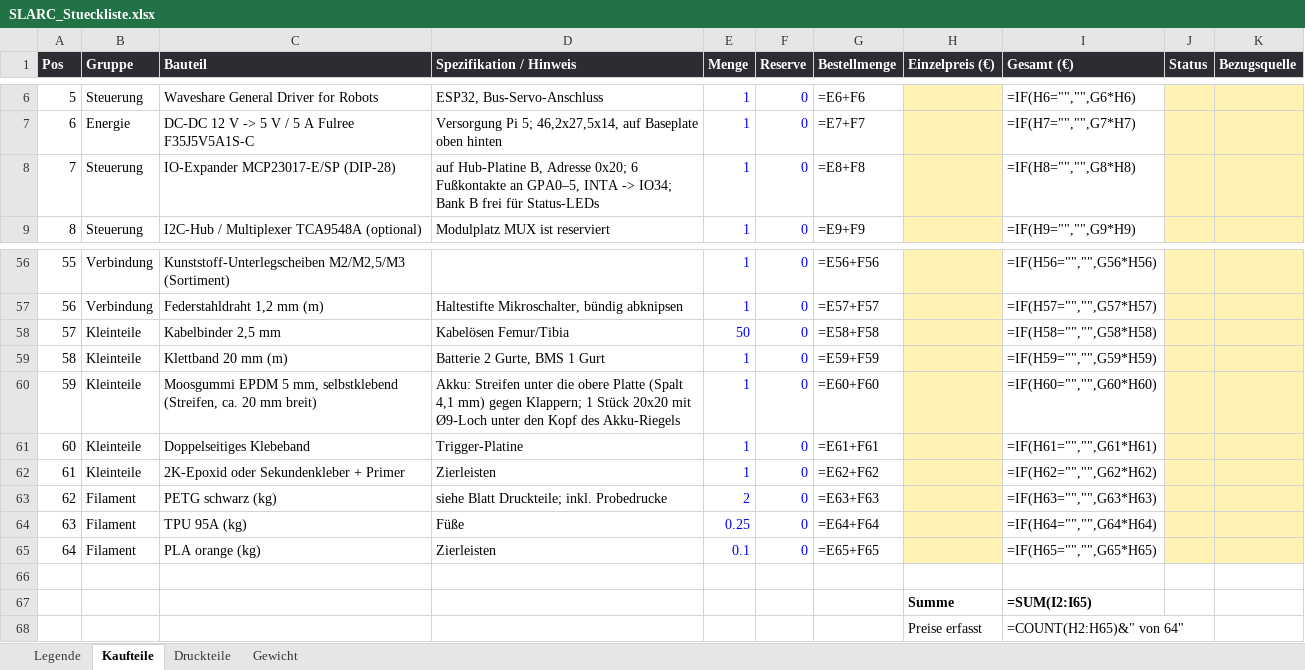
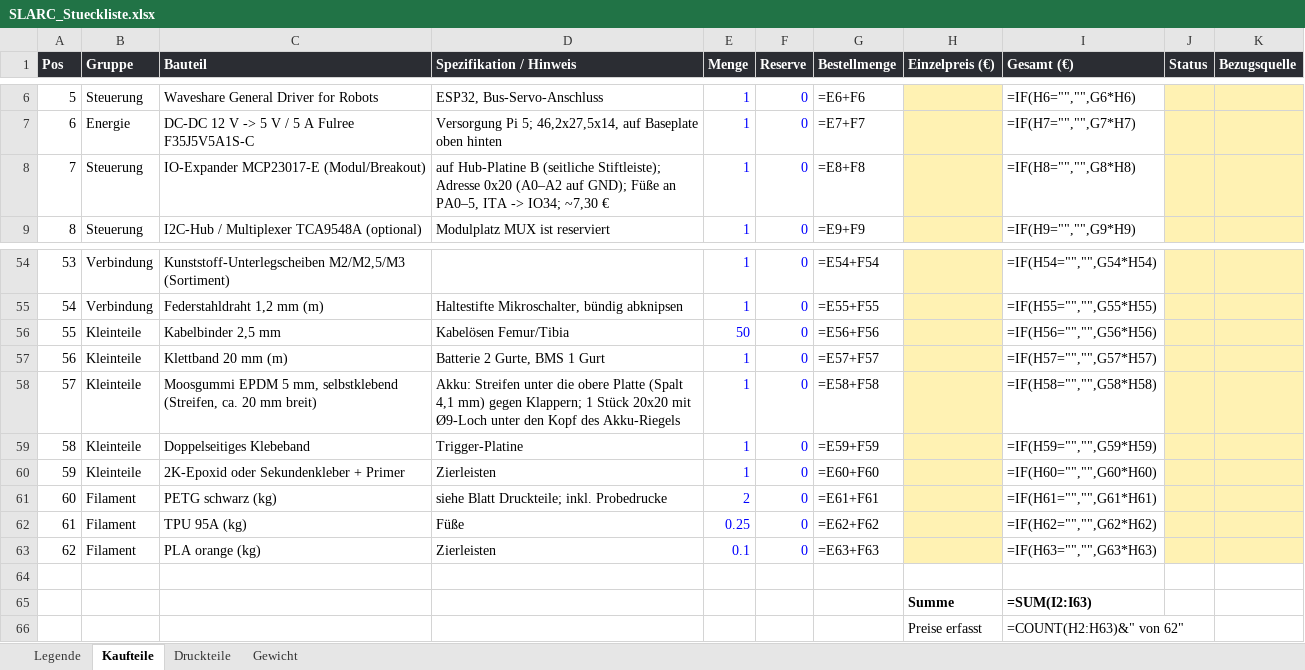
Before and after one commit to Hoehlenbaer/SLARC, an Excel workbook: Drawings/Macros/SLARC_Stueckliste.xlsx, sheet Kaufteile, drawn as a sheet; only a part is shown, gaps mark what is left out; values as stored, in another font and other column widths than the file's, no borders; formulas without a stored value are shown as written; addresses are those after the commit; the diff covers the shown part only; the diff names each change by its address in the sheet, - before the commit and + after, or states it on an @@ line.

```diff
--- a/Drawings/Macros/SLARC_Stueckliste.xlsx (sheet Kaufteile)
+++ b/Drawings/Macros/SLARC_Stueckliste.xlsx (sheet Kaufteile)
-C8 (Bauteil): IO-Expander MCP23017-E/SP (DIP-28)
+C8 (Bauteil): IO-Expander MCP23017-E (Modul/Breakout)
-D8 (Spezifikation / Hinweis): auf Hub-Platine B, Adresse 0x20; 6 Fußkontakte an GPA0–5, INTA -> IO34; Bank B frei für Status-LEDs
+D8 (Spezifikation / Hinweis): auf Hub-Platine B (seitliche Stiftleiste); Adresse 0x20 (A0–A2 auf GND); Füße an PA0–5, ITA -> IO34; ~7,30 €
@@ column A (Pos) renumbered between rows 25 and 63 @@
-G54 (Bestellmenge): =E56+F56
+G54 (Bestellmenge): =E54+F54
-I54 (Gesamt (€)): =IF(H56="","",G56*H56)
+I54 (Gesamt (€)): =IF(H54="","",G54*H54)
-G55 (Bestellmenge): =E57+F57
+G55 (Bestellmenge): =E55+F55
-I55 (Gesamt (€)): =IF(H57="","",G57*H57)
+I55 (Gesamt (€)): =IF(H55="","",G55*H55)
-G56 (Bestellmenge): =E58+F58
+G56 (Bestellmenge): =E56+F56
-I56 (Gesamt (€)): =IF(H58="","",G58*H58)
+I56 (Gesamt (€)): =IF(H56="","",G56*H56)
-G57 (Bestellmenge): =E59+F59
+G57 (Bestellmenge): =E57+F57
-I57 (Gesamt (€)): =IF(H59="","",G59*H59)
+I57 (Gesamt (€)): =IF(H57="","",G57*H57)
-G58 (Bestellmenge): =E60+F60
+G58 (Bestellmenge): =E58+F58
-I58 (Gesamt (€)): =IF(H60="","",G60*H60)
+I58 (Gesamt (€)): =IF(H58="","",G58*H58)
-G59 (Bestellmenge): =E61+F61
+G59 (Bestellmenge): =E59+F59
-I59 (Gesamt (€)): =IF(H61="","",G61*H61)
+I59 (Gesamt (€)): =IF(H59="","",G59*H59)
-G60 (Bestellmenge): =E62+F62
+G60 (Bestellmenge): =E60+F60
-I60 (Gesamt (€)): =IF(H62="","",G62*H62)
+I60 (Gesamt (€)): =IF(H60="","",G60*H60)
-G61 (Bestellmenge): =E63+F63
+G61 (Bestellmenge): =E61+F61
-I61 (Gesamt (€)): =IF(H63="","",G63*H63)
+I61 (Gesamt (€)): =IF(H61="","",G61*H61)
-G62 (Bestellmenge): =E64+F64
+G62 (Bestellmenge): =E62+F62
-I62 (Gesamt (€)): =IF(H64="","",G64*H64)
+I62 (Gesamt (€)): =IF(H62="","",G62*H62)
-G63 (Bestellmenge): =E65+F65
+G63 (Bestellmenge): =E63+F63
-I63 (Gesamt (€)): =IF(H65="","",G65*H65)
+I63 (Gesamt (€)): =IF(H63="","",G63*H63)
-I65 (Gesamt (€)): =SUM(I2:I65)
+I65 (Gesamt (€)): =SUM(I2:I63)
-I66 (Gesamt (€)): =COUNT(H2:H65)&" von 64"
+I66 (Gesamt (€)): =COUNT(H2:H63)&" von 62"
```
Also changed, not shown: 2 removed rows and 61 edited cells elsewhere in this sheet, 7 other files.
